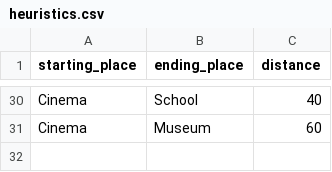
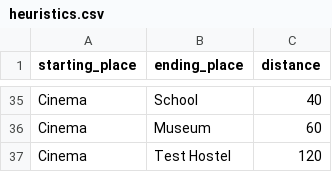
Before and after one commit to WillBladon-Whittam/Data-Structures-Project, a CSV file: csv/heuristics.csv, drawn as a sheet; only a part is shown, gaps mark what is left out; the diff covers the shown part only; the diff names each change by its address in the sheet, - before the commit and + after, or states it on an @@ line.

Commit message:
fixed some bits, added some test data

```diff
--- a/csv/heuristics.csv
+++ b/csv/heuristics.csv
+row 37: Cinema | Test Hostel | 120
```
Also changed, not shown: 5 added rows elsewhere in this file, csv/neighbours.csv, 6 other files.
